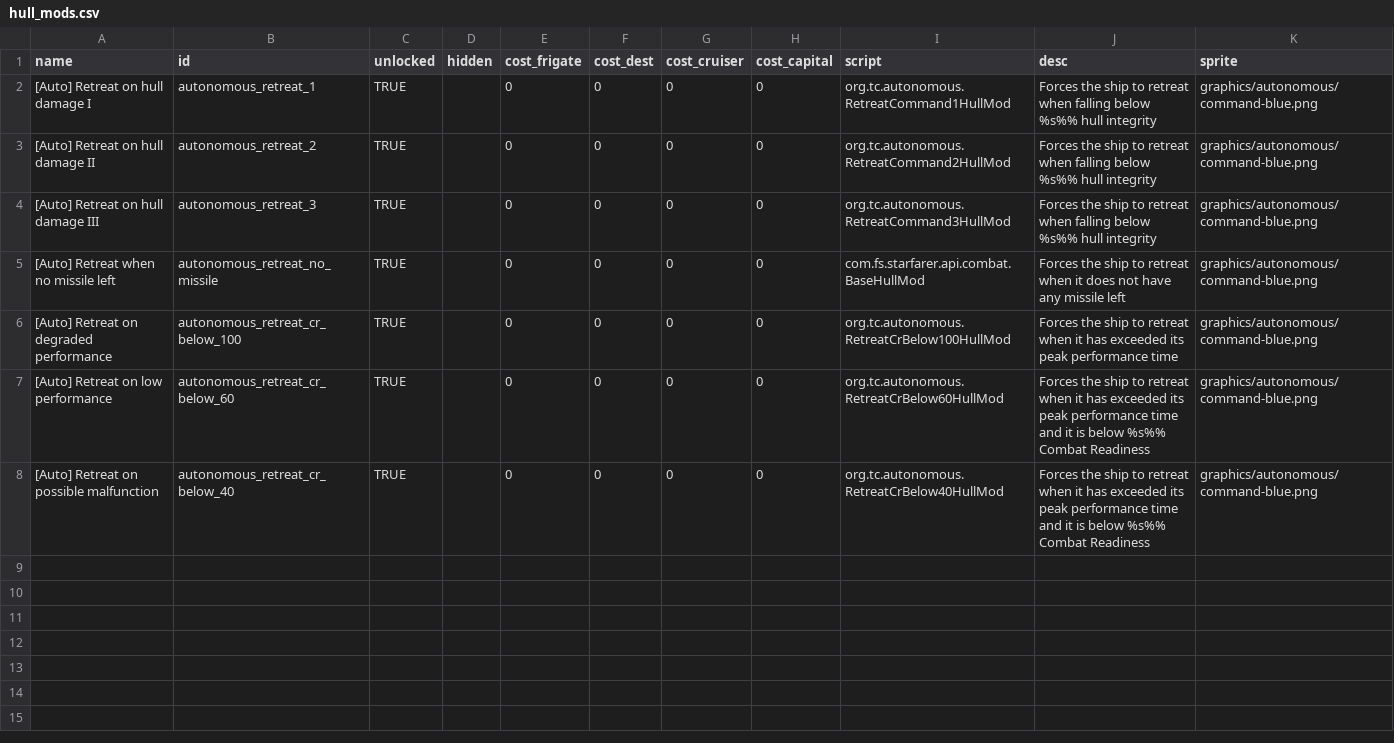
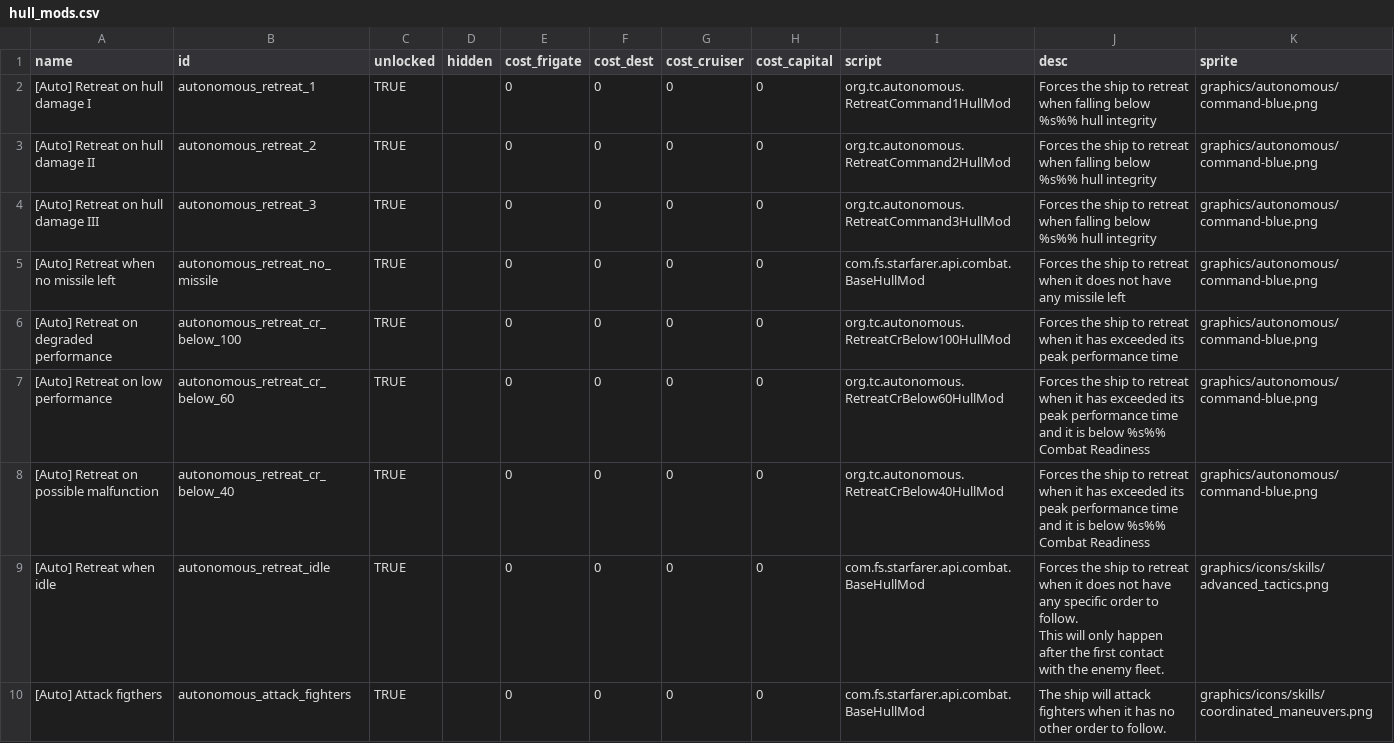
Before and after one commit to JSCleveland/autonomous-ships, a CSV file: data/hullmods/hull_mods.csv, drawn as a sheet.

Commit message:
Add 2 new commands: 'retreat when idle' and 'attack fighters'

```diff
--- a/data/hullmods/hull_mods.csv
+++ b/data/hullmods/hull_mods.csv
@@ -8 +8,5 @@ name,id,unlocked,hidden,cost_frigate,cost_dest,cost_cruiser,cost_capital,script,
 "[Auto] Retreat on possible malfunction",autonomous_retreat_cr_below_40,TRUE,,0,0,0,0,org.tc.autonomous.RetreatCrBelow40HullMod,"Forces the ship to retreat when it has exceeded its peak performance time and it is below %s%% Combat Readiness",graphics/autonomous/command-blue.png
+"[Auto] Retreat when idle",autonomous_retreat_idle,TRUE,,0,0,0,0,com.fs.starfarer.api.combat.BaseHullMod,"Forces the ship to retreat when it does not have any specific order to follow.
+
+This will only happen after the first contact with the enemy fleet.",graphics/icons/skills/advanced_tactics.png
+"[Auto] Attack figthers",autonomous_attack_fighters,TRUE,,0,0,0,0,com.fs.starfarer.api.combat.BaseHullMod,"The ship will attack fighters when it has no other order to follow.",graphics/icons/skills/coordinated_maneuvers.png
```
Also changed, not shown: 2 other files.
